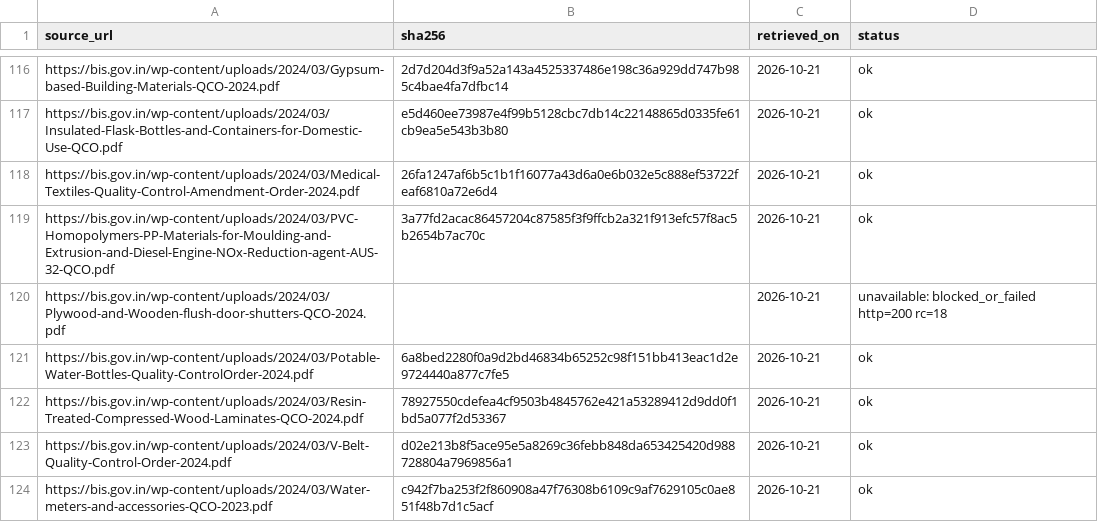
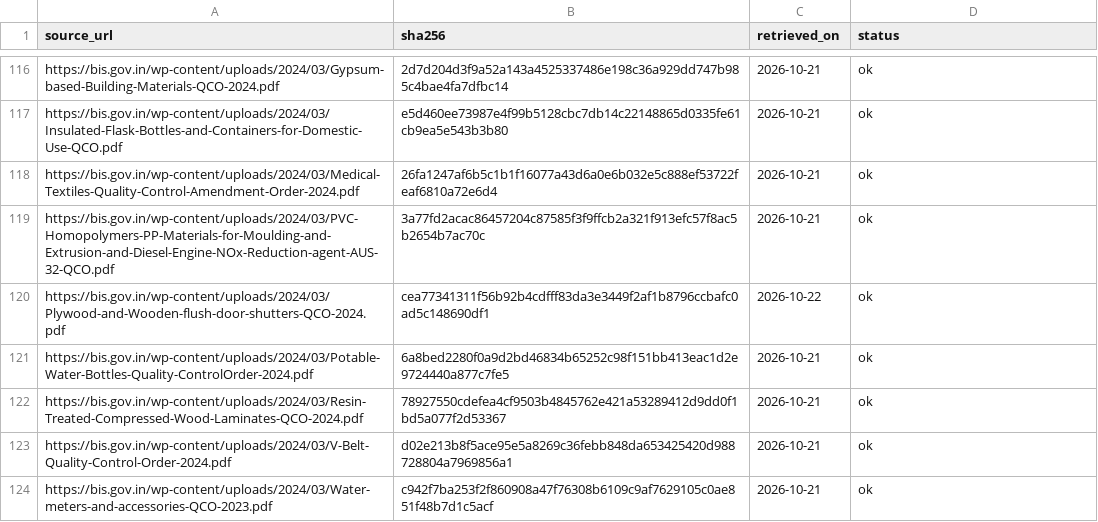
Before and after one commit to yashodhank/india-import-compliance-data, a CSV file: data/qco/gazette-pdf-hashes.csv, drawn as a sheet; only a part is shown, gaps mark what is left out; the diff covers the shown part only.

```diff
--- a/data/qco/gazette-pdf-hashes.csv
+++ b/data/qco/gazette-pdf-hashes.csv
@@ -119,3 +119,3 @@ https://bis.gov.in/wp-content/uploads/2024/03/Medical-Textiles-Quality-Control-A
 https://bis.gov.in/wp-content/uploads/2024/03/PVC-Homopolymers-PP-Materials-for-Moulding-and-Extrusion-and-Diesel-Engine-NOx-Reduction-agent-AUS-32-QCO.pdf,3a77fd2acac86457204c87585f3f9ffcb2a321f913efc57f8ac5b2654b7ac70c,2026-10-21,ok
-https://bis.gov.in/wp-content/uploads/2024/03/Plywood-and-Wooden-flush-door-shutters-QCO-2024.pdf,,2026-10-21,unavailable: blocked_or_failed http=200 rc=18
+https://bis.gov.in/wp-content/uploads/2024/03/Plywood-and-Wooden-flush-door-shutters-QCO-2024.pdf,cea77341311f56b92b4cdfff83da3e3449f2af1b8796ccbafc0ad5c148690df1,2026-10-22,ok
 https://bis.gov.in/wp-content/uploads/2024/03/Potable-Water-Bottles-Quality-ControlOrder-2024.pdf,6a8bed2280f0a9d2bd46834b65252c98f151bb413eac1d2e9724440a877c7fe5,2026-10-21,ok
```
Also changed, not shown: 1 added row and 90 edited cells elsewhere in this file, data/bis/isi_qco.csv, data/bis/qco_upcoming.csv, 11 other files.
